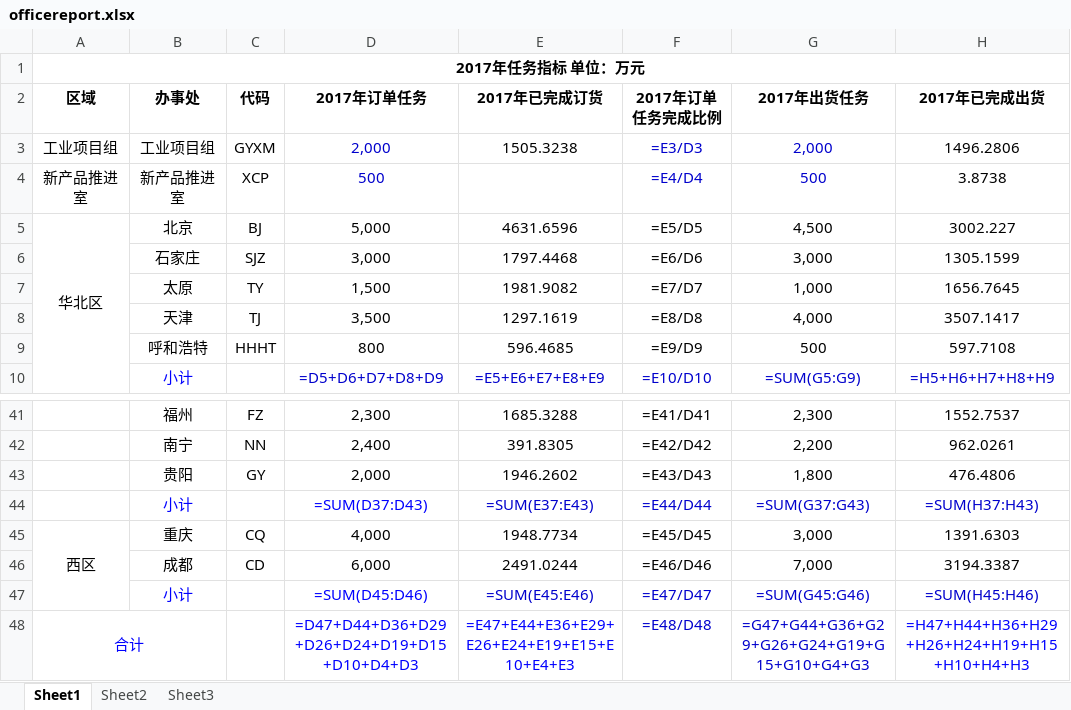
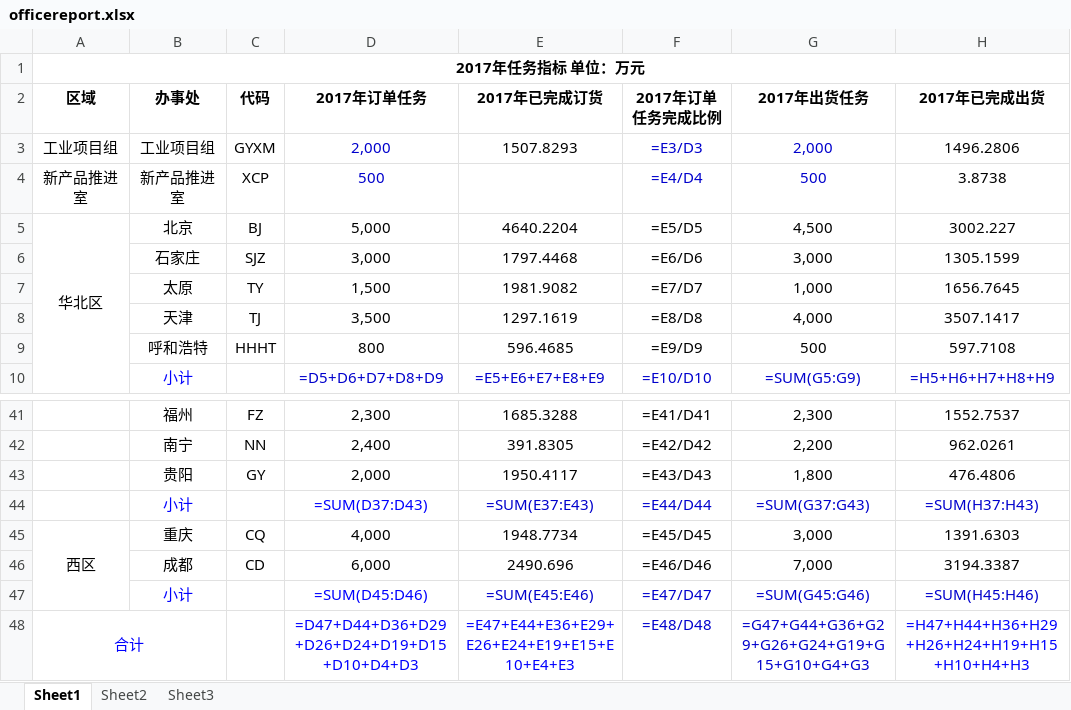
Before and after one commit to chumingjun79/Indent, an Excel workbook: excel/officereport.xlsx, sheet Sheet1, drawn as a sheet; only a part is shown, gaps mark what is left out; values as stored, in another font and other column widths than the file's, no borders; formulas without a stored value are shown as written; the diff covers the shown part only; the diff names each change by its address in the sheet, - before the commit and + after, or states it on an @@ line.

```diff
--- a/excel/officereport.xlsx (sheet Sheet1)
+++ b/excel/officereport.xlsx (sheet Sheet1)
-E3 (2017年已完成订货): 1505.3238
+E3 (2017年已完成订货): 1507.8293
-E5 (2017年已完成订货): 4631.6596
+E5 (2017年已完成订货): 4640.2204
-E43 (2017年已完成订货): 1946.2602
+E43 (2017年已完成订货): 1950.4117
-E46 (2017年已完成订货): 2491.0244
+E46 (2017年已完成订货): 2490.696
```
Also changed, not shown: 12 edited cells elsewhere in this sheet, excel/devicedetail.xlsx, excel/orderstatus.xlsx, 5 other files.
